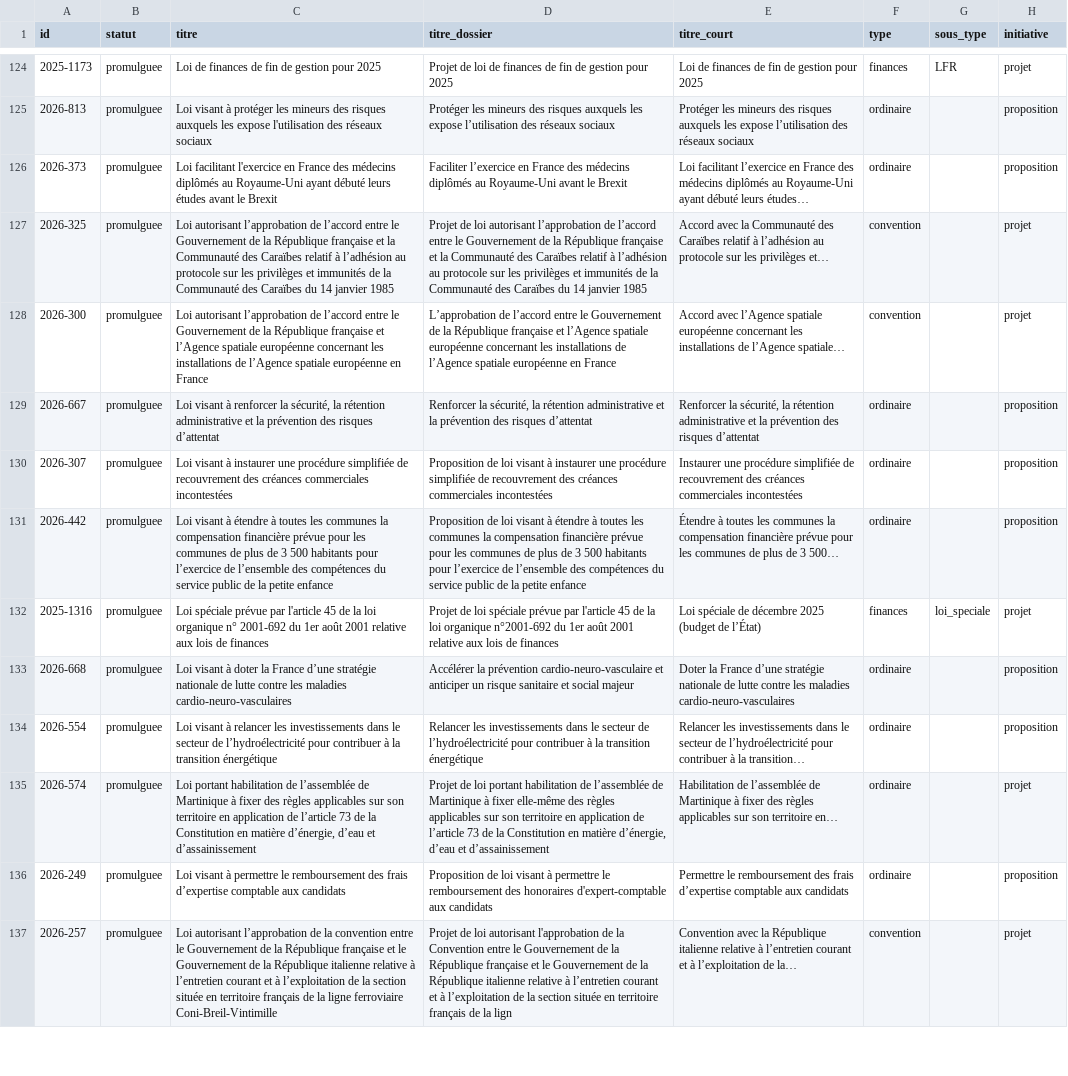
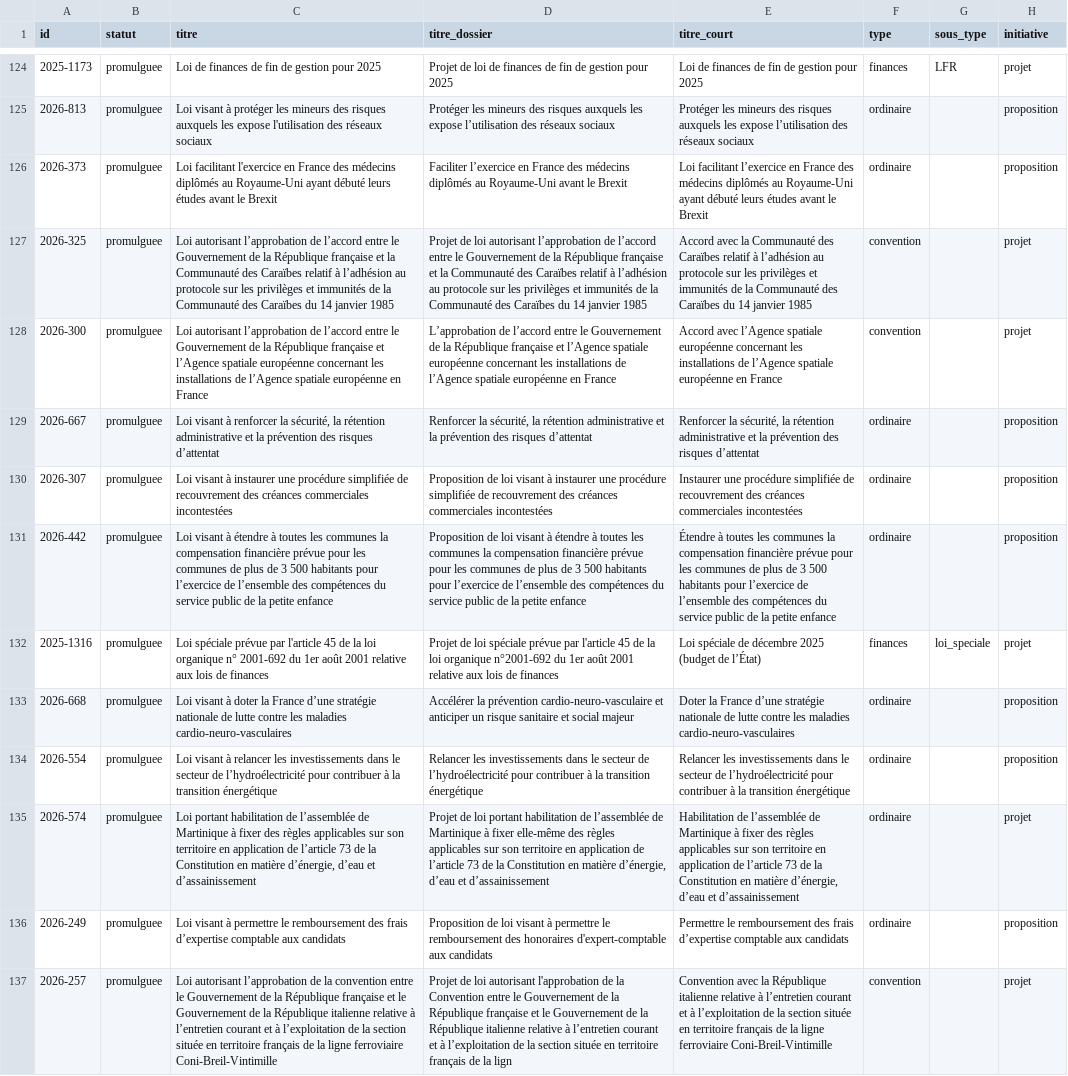
Before and after one commit to m4xim1nus/quifaitlaloi, a CSV file: data/export/lois.csv, drawn as a sheet; only a part is shown, gaps mark what is left out; the diff covers the shown part only; the diff names each change by its address in the sheet, - before the commit and + after, or states it on an @@ line.

```diff
--- a/data/export/lois.csv
+++ b/data/export/lois.csv
-E126 (titre_court): …débuté leurs études…
+E126 (titre_court): …débuté leurs études avant le Brexit
-E127 (titre_court): …les privilèges et…
+E127 (titre_court): …les privilèges et immunités de la Communauté des Caraïbes du 14 janvier 1985
-E128 (titre_court): …de l’Agence spatiale…
+E128 (titre_court): …de l’Agence spatiale européenne en France
-E131 (titre_court): …de 3 500…
+E131 (titre_court): …de 3 500 habitants pour l’exercice de l’ensemble des compétences du service public de la petite enfance
-E134 (titre_court): …à la transition…
+E134 (titre_court): …à la transition énergétique
-E135 (titre_court): …son territoire en…
+E135 (titre_court): …son territoire en application de l’article 73 de la Constitution en matière d’énergie, d’eau et d’assainissement
-E137 (titre_court): …l’exploitation de la…
+E137 (titre_court): …l’exploitation de la section située en territoire français de la ligne ferroviaire Coni-Breil-Vintimille
```
Also changed, not shown: 50 edited cells elsewhere in this file, 13 other files.
